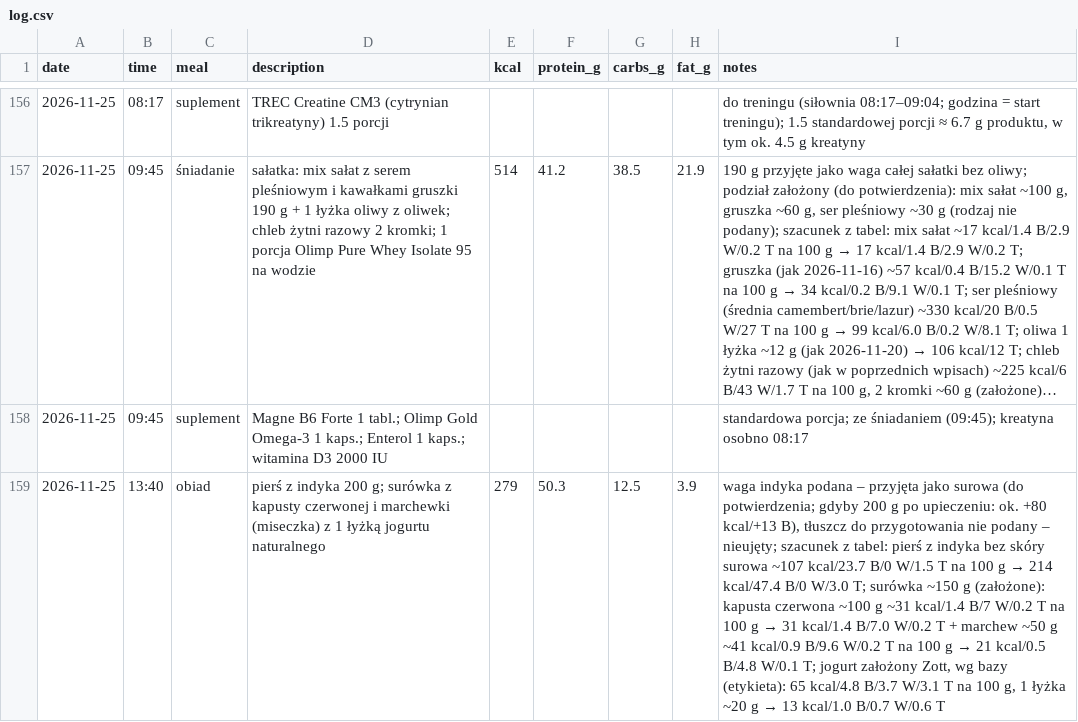
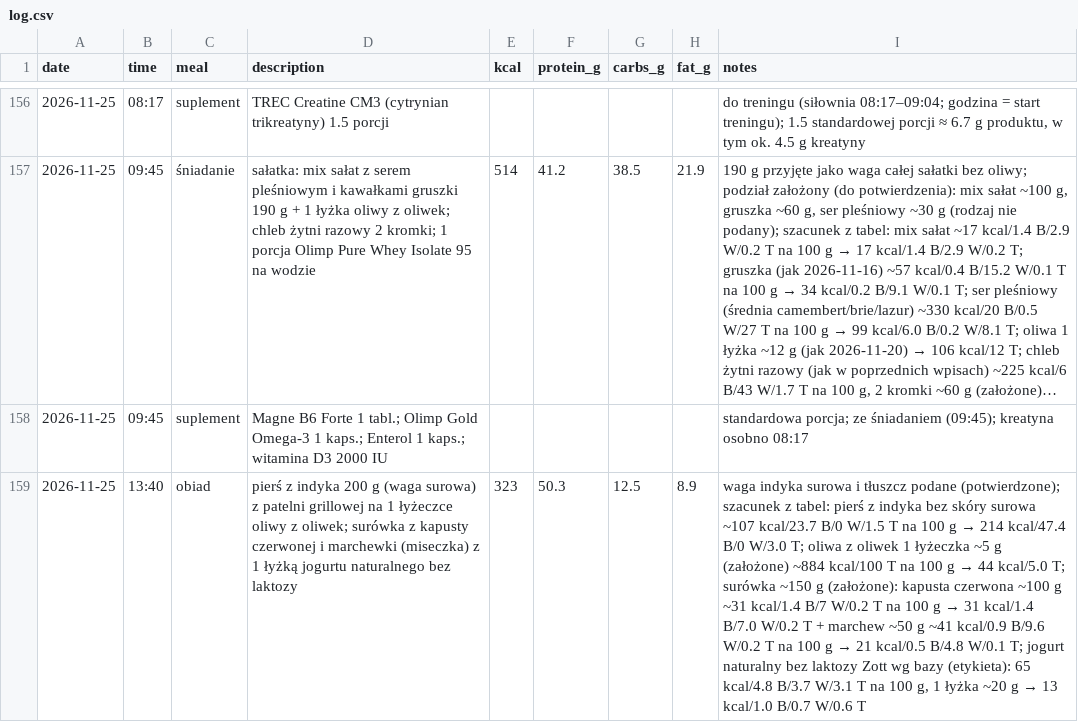
Before and after one commit to podniesm/health, a CSV file: data/nutrition/log.csv, drawn as a sheet; only a part is shown, gaps mark what is left out; long unchanged cells end in …; the diff names each change by its address in the sheet, - before the commit and + after, or states it on an @@ line.

```diff
--- a/data/nutrition/log.csv
+++ b/data/nutrition/log.csv
-D159 (description): …indyka 200 g; surówka z kapusty czerwonej i marchewki (miseczka) z 1 łyżką jogurtu naturalnego
+D159 (description): …indyka 200 g (waga surowa) z patelni grillowej na 1 łyżeczce oliwy z oliwek; surówka z kapusty czerwonej i marchewki (miseczka) z 1 łyżką jogurtu naturalnego bez laktozy
-E159 (kcal): 279
+E159 (kcal): 323
-H159 (fat_g): 3.9
+H159 (fat_g): 8.9
@@ I159 (notes): waga indyka podana – przyjęta jako surowa (do potwierdzenia; gdyby 200 g po upieczeniu: ok. +80 kcal/+13 B), tłuszcz do przygotowania nie podany – nieujęty; szacunek z tabel: pierś z indyka bez skóry surowa ~107 kcal/23.7 B/0 W/1.5 T na 100 g → 214 kcal/47.4 B/0 W/3.0 T; surówka ~150 g (założone): kapusta czerwona ~100 g ~31 kcal/1.4 B/7 W/0.2 T na 100 g → 31 kcal/1.4 B/7.0 W/0.2 T + marchew ~50 g ~41 kcal/0.9 B/9.6 W/0.2 T na 100 g → 21 kcal/0.5 B/4.8 W/0.1 T; jogurt założony Zott, wg bazy… → waga indyka surowa i tłuszcz podane (potwierdzone); szacunek z tabel: pierś z indyka bez skóry surowa ~107 kcal/23.7 B/0 W/1.5 T na 100 g → 214 kcal/47.4 B/0 W/3.0 T; oliwa z oliwek 1 łyżeczka ~5 g (założone) ~884 kcal/100 T na 100 g → 44 kcal/5.0 T; surówka ~150 g (założone): kapusta czerwona ~100 g ~31 kcal/1.4 B/7 W/0.2 T na 100 g → 31 kcal/1.4 B/7.0 W/0.2 T + marchew ~50 g ~41 kcal/0.9 B/9.6 W/0.2 T na 100 g → 21 kcal/0.5 B/4.8 W/0.1 T; jogurt naturalny bez laktozy Zott wg bazy… @@
```
